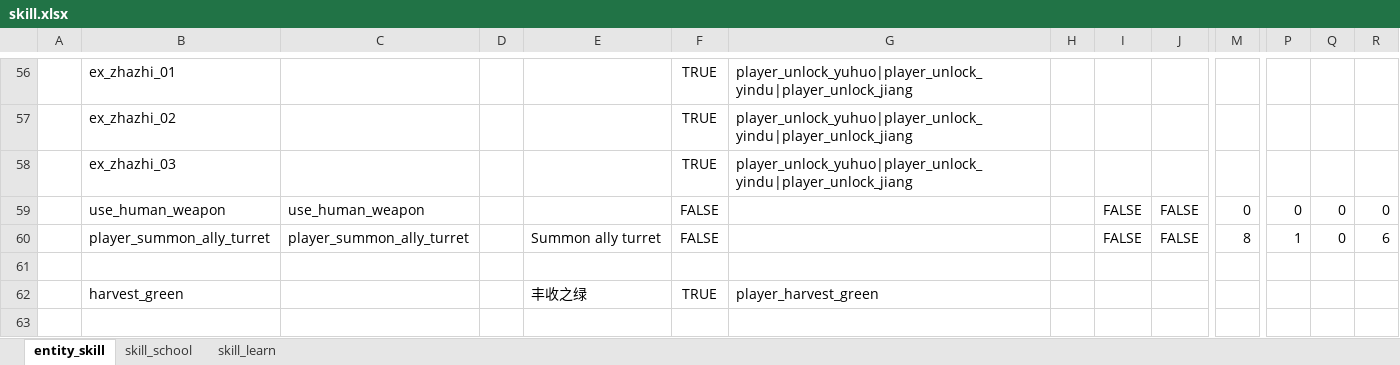
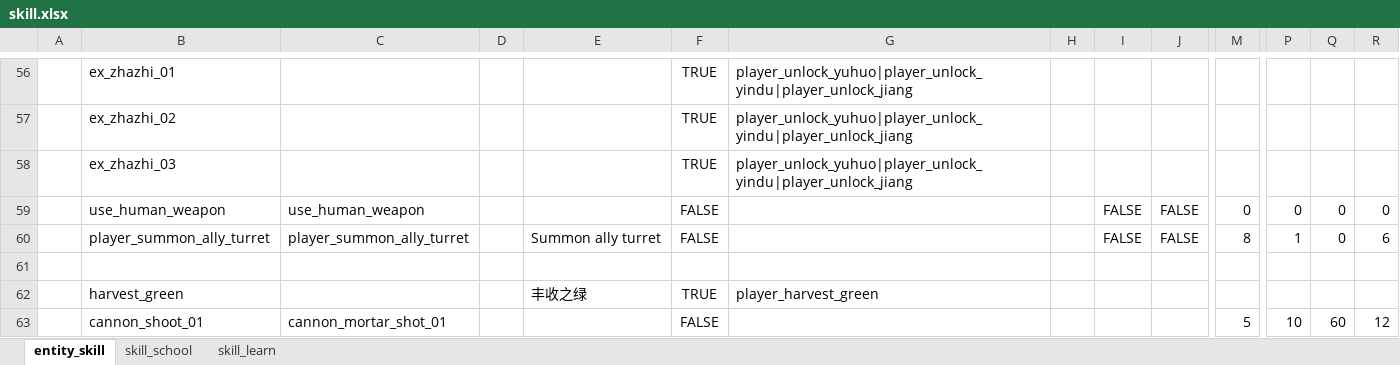
Before and after one commit to nmbswls/FkSucProj, an Excel workbook: Config/Datas/skill.xlsx, sheet entity_skill, drawn as a sheet; only a part is shown, gaps mark what is left out; values as stored, in another font and other column widths than the file's, no borders; rows hold the shown columns only; the diff names each change by its address in the sheet, - before the commit and + after, or states it on an @@ line.

```diff
--- a/Config/Datas/skill.xlsx (sheet entity_skill)
+++ b/Config/Datas/skill.xlsx (sheet entity_skill)
+row 63:  | cannon_shoot_01 | cannon_mortar_shot_01 |  |  | FALSE |  |  |  |  | 5 | 10 | 60 | 12
```
Also changed, not shown: Config/Datas/rune.xlsx, Config/Datas/unit_npc.xlsx, 26 other files.
